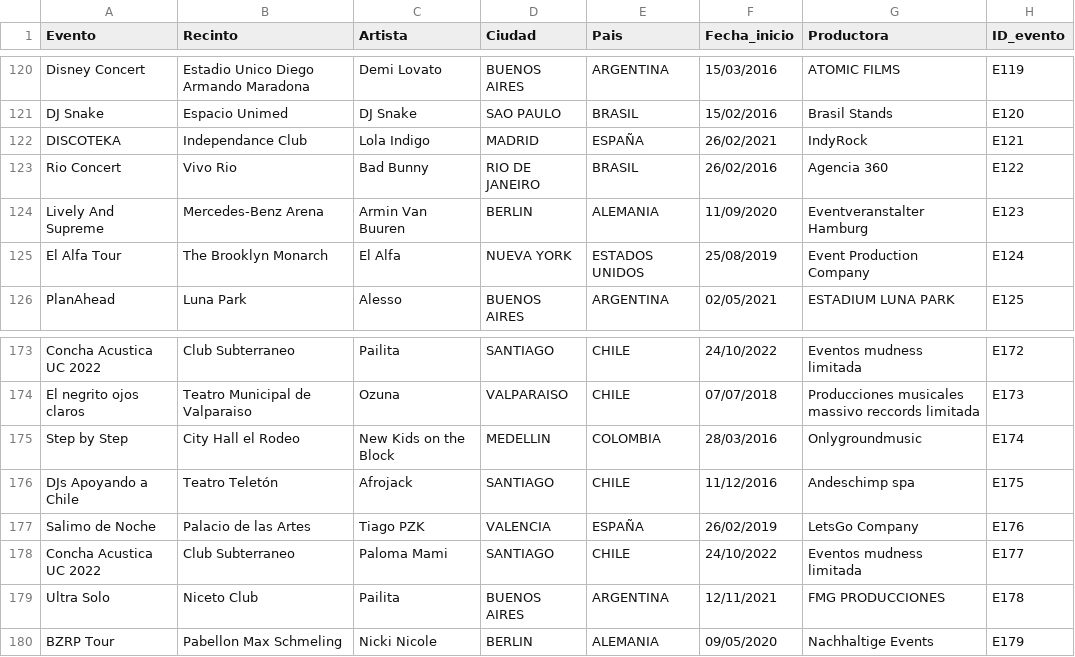
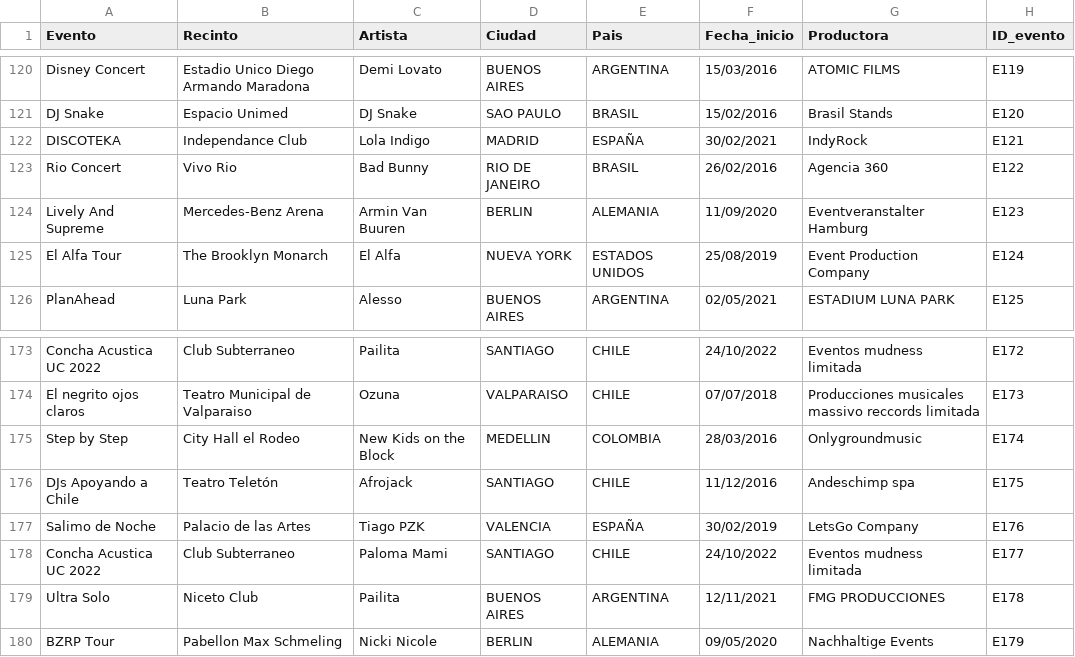
Before and after one commit to gaspcr/pagina, a CSV file: Datos Impares/eventos_bdd.csv, drawn as a sheet; only a part is shown, gaps mark what is left out.

```diff
--- a/Datos Impares/eventos_bdd.csv
+++ b/Datos Impares/eventos_bdd.csv
@@ -121,3 +121,3 @@ Disney Concert,Estadio Unico Diego Armando Maradona,Demi Lovato,BUENOS AIRES,ARG
 DJ Snake,Espacio Unimed,DJ Snake,SAO PAULO,BRASIL,15/02/2016,Brasil Stands,E120
-DISCOTEKA,Independance Club,Lola Indigo,MADRID,ESPAÑA,26/02/2021,IndyRock,E121
+DISCOTEKA,Independance Club,Lola Indigo,MADRID,ESPAÑA,30/02/2021,IndyRock,E121
 Rio Concert,Vivo Rio,Bad Bunny,RIO DE JANEIRO,BRASIL,26/02/2016,Agencia 360,E122
@@ -176,3 +176,3 @@ Step by Step,City Hall el Rodeo,New Kids on the Block,MEDELLIN,COLOMBIA,28/03/20
 DJs Apoyando a Chile,Teatro Teletón,Afrojack,SANTIAGO,CHILE,11/12/2016,Andeschimp spa,E175
-Salimo de Noche,Palacio de las Artes,Tiago PZK,VALENCIA,ESPAÑA,26/02/2019,LetsGo Company,E176
+Salimo de Noche,Palacio de las Artes,Tiago PZK,VALENCIA,ESPAÑA,30/02/2019,LetsGo Company,E176
 Concha Acustica UC 2022,Club Subterraneo,Paloma Mami,SANTIAGO,CHILE,24/10/2022,Eventos mudness limitada,E177
```
Also changed, not shown: Datos Impares/entradas_bdd.csv.
